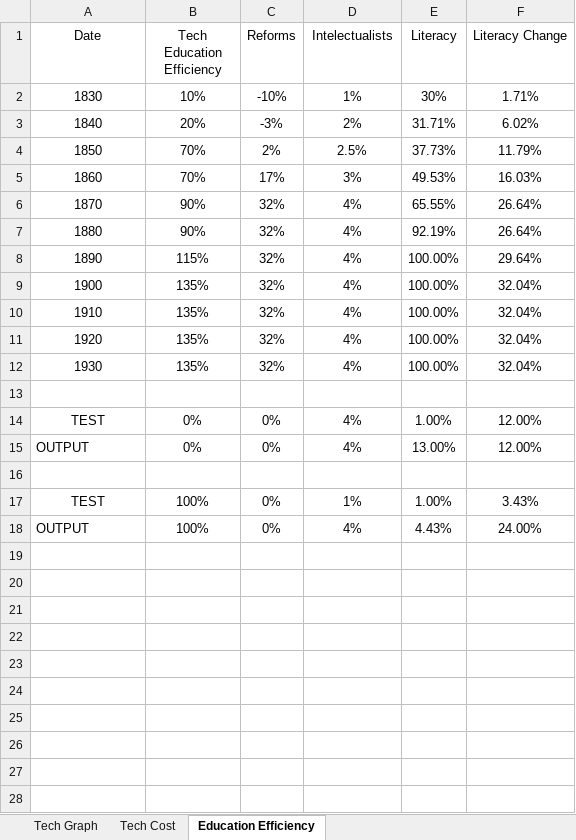
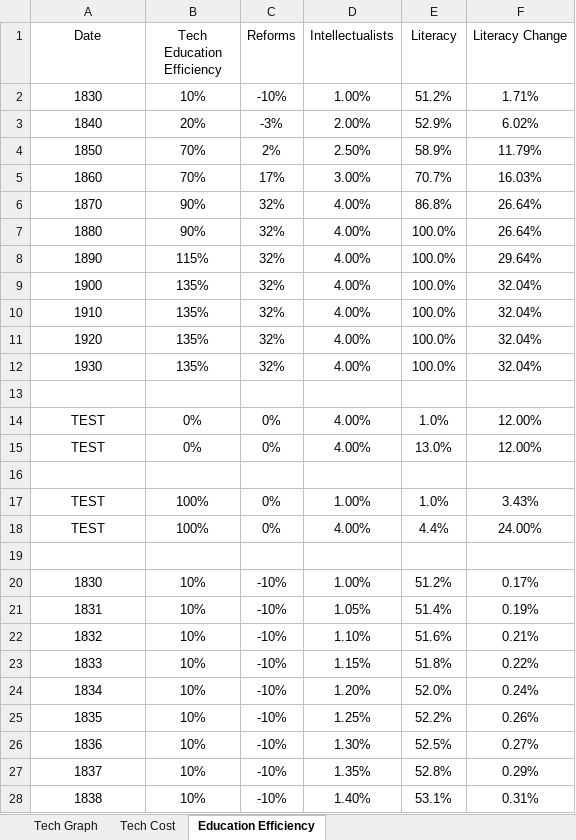
Before and after one commit to FransJoseph/GFM, an Excel workbook: Science.xlsx, sheet Education Efficiency, drawn as a sheet; only a part is shown; values as stored, in another font and other column widths than the file's, no borders; addresses are those after the commit; the diff covers the shown part only; the diff names each change by its address in the sheet, - before the commit and + after, or states it on an @@ line.

```diff
--- a/Science.xlsx (sheet Education Efficiency)
+++ b/Science.xlsx (sheet Education Efficiency)
-D1: Intelectualists
+D1: Intellectualists
-D2 (Intellectualists): 1%
+D2 (Intellectualists): 1.00%
-E2 (Literacy): 30%
+E2 (Literacy): 51.2%
-D3 (Intellectualists): 2%
+D3 (Intellectualists): 2.00%
-E3 (Literacy): 31.71%
+E3 (Literacy): 52.9%
-D4 (Intellectualists): 2.5%
+D4 (Intellectualists): 2.50%
-E4 (Literacy): 37.73%
+E4 (Literacy): 58.9%
-D5 (Intellectualists): 3%
+D5 (Intellectualists): 3.00%
-E5 (Literacy): 49.53%
+E5 (Literacy): 70.7%
-D6:D12 (Intellectualists): 4%
+D6:D12 (Intellectualists): 4.00%
-E6 (Literacy): 65.55%
+E6 (Literacy): 86.8%
-E7 (Literacy): 92.19%
+E7 (Literacy): 100.0%
-E8:E12 (Literacy): 100.00%
+E8:E12 (Literacy): 100.0%
-D14:D15 (Intellectualists): 4%
+D14:D15 (Intellectualists): 4.00%
-E14 (Literacy): 1.00%
+E14 (Literacy): 1.0%
-A15 (Date): OUTPUT
+A15 (Date): TEST
-A15 alignment: left
+A15 alignment: center
-E15 (Literacy): 13.00%
+E15 (Literacy): 13.0%
-D17 (Intellectualists): 1%
+D17 (Intellectualists): 1.00%
-E17 (Literacy): 1.00%
+E17 (Literacy): 1.0%
+row 18: TEST | 100% | 0% | 4.00% | 4.4% | 24.00%
-row 19: OUTPUT | 100% | 0% | 4% | 4.43% | 24.00%
+row 19: (empty)
+row 20: 1830 | 10% | -10% | 1.00% | 51.2% | 0.17%
+row 21: 1831 | 10% | -10% | 1.05% | 51.4% | 0.19%
+row 22: 1832 | 10% | -10% | 1.10% | 51.6% | 0.21%
+row 23: 1833 | 10% | -10% | 1.15% | 51.8% | 0.22%
+row 24: 1834 | 10% | -10% | 1.20% | 52.0% | 0.24%
+row 25: 1835 | 10% | -10% | 1.25% | 52.2% | 0.26%
+row 26: 1836 | 10% | -10% | 1.30% | 52.5% | 0.27%
+row 27: 1837 | 10% | -10% | 1.35% | 52.8% | 0.29%
+row 28: 1838 | 10% | -10% | 1.40% | 53.1% | 0.31%
```
Also changed, not shown: 98 added rows elsewhere in this sheet, sheet Tech Graph, sheet Tech Cost, formulas that keep their value, charts or pictures.
